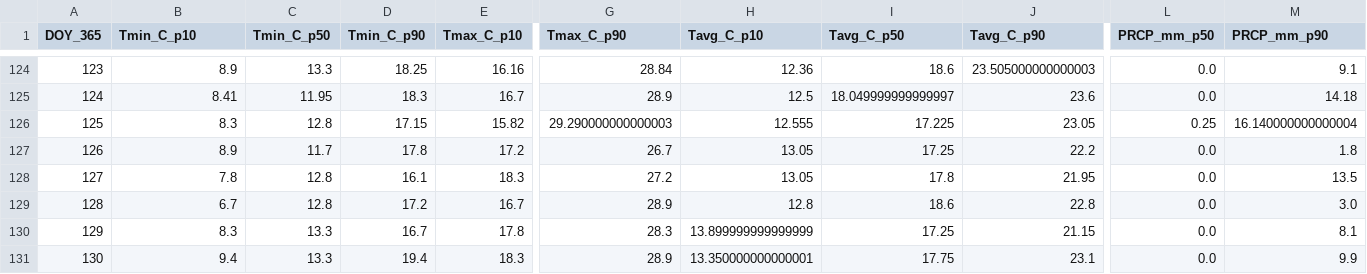
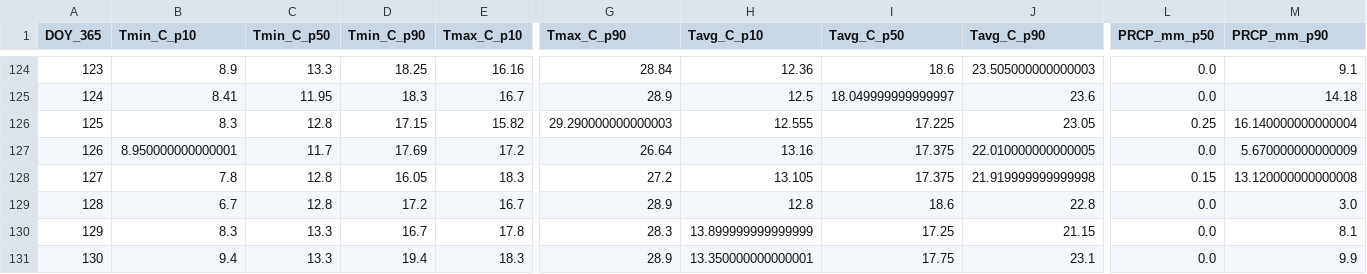
Before and after one commit to jp1309/arlington_weather, a CSV file: data/climatology_doy365_percentiles.csv, drawn as a sheet; only a part is shown, gaps mark what is left out; the diff names each change by its address in the sheet, - before the commit and + after, or states it on an @@ line.

```diff
--- a/data/climatology_doy365_percentiles.csv
+++ b/data/climatology_doy365_percentiles.csv
-B127 (Tmin_C_p10): 8.9
+B127 (Tmin_C_p10): 8.950000000000001
-D127 (Tmin_C_p90): 17.8
+D127 (Tmin_C_p90): 17.69
-G127 (Tmax_C_p90): 26.7
+G127 (Tmax_C_p90): 26.64
-H127 (Tavg_C_p10): 13.05
+H127 (Tavg_C_p10): 13.16
-I127 (Tavg_C_p50): 17.25
+I127 (Tavg_C_p50): 17.375
-J127 (Tavg_C_p90): 22.2
+J127 (Tavg_C_p90): 22.010000000000005
-M127 (PRCP_mm_p90): 1.8
+M127 (PRCP_mm_p90): 5.670000000000009
-D128 (Tmin_C_p90): 16.1
+D128 (Tmin_C_p90): 16.05
-H128 (Tavg_C_p10): 13.05
+H128 (Tavg_C_p10): 13.105
-I128 (Tavg_C_p50): 17.8
+I128 (Tavg_C_p50): 17.375
-J128 (Tavg_C_p90): 21.95
+J128 (Tavg_C_p90): 21.919999999999998
-L128 (PRCP_mm_p50): 0.0
+L128 (PRCP_mm_p50): 0.15
-M128 (PRCP_mm_p90): 13.5
+M128 (PRCP_mm_p90): 13.120000000000008
```
Also changed, not shown: data/arlington_daily.csv, 2 other files.
